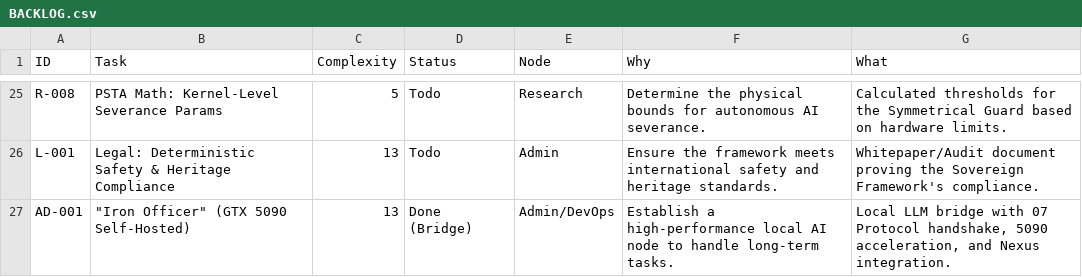
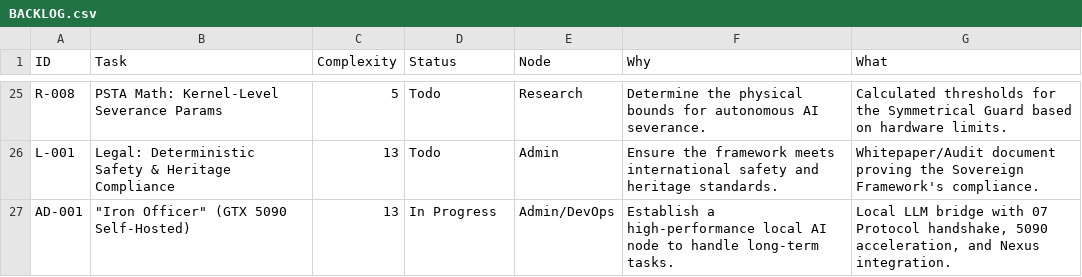
Before and after one commit to DanielAcourt/Ouract_WispCPP7VR-Core, a CSV file: AI_Nexus/DevOps/BACKLOG.csv, drawn as a sheet; only a part is shown, gaps mark what is left out.

```diff
--- a/AI_Nexus/DevOps/BACKLOG.csv
+++ b/AI_Nexus/DevOps/BACKLOG.csv
@@ -26,2 +26,2 @@
 "L-001","Legal: Deterministic Safety & Heritage Compliance","13","Todo","Admin","Ensure the framework meets international safety and heritage standards.","Whitepaper/Audit document proving the Sovereign Framework's compliance."
-"AD-001","""Iron Officer"" (GTX 5090 Self-Hosted)","13","Done (Bridge)","Admin/DevOps","Establish a high-performance local AI node to handle long-term tasks.","Local LLM bridge with 07 Protocol handshake, 5090 acceleration, and Nexus integration."
+"AD-001","""Iron Officer"" (GTX 5090 Self-Hosted)","13","In Progress","Admin/DevOps","Establish a high-performance local AI node to handle long-term tasks.","Local LLM bridge with 07 Protocol handshake, 5090 acceleration, and Nexus integration."
```
Also changed, not shown: 12 other files.
